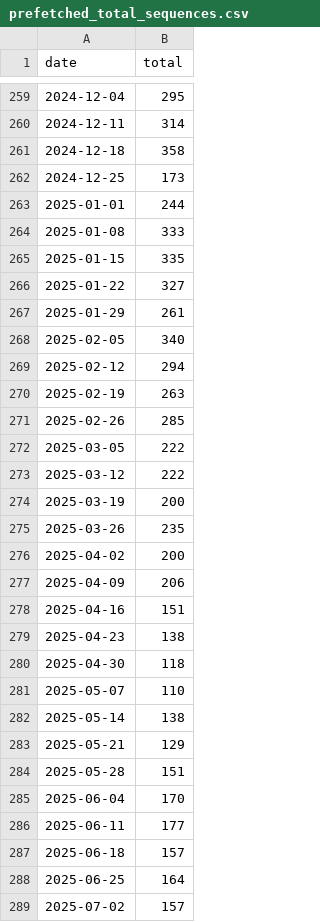
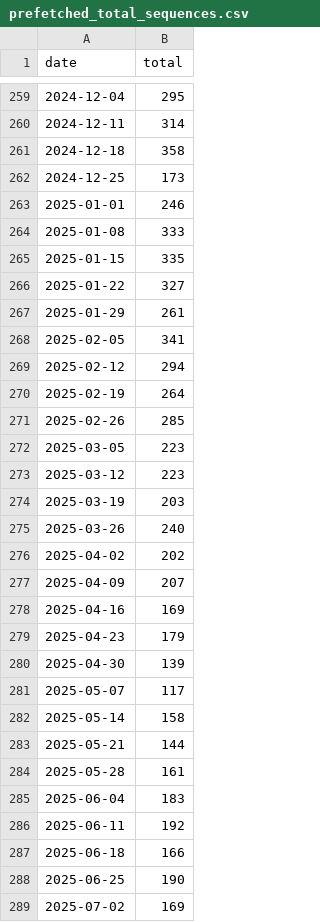
Before and after one commit to rnaguru/wwpcrqc, a CSV file: LociTracker/data/prefetched_total_sequences.csv, drawn as a sheet; only a part is shown, gaps mark what is left out; the diff covers the shown part only.

```diff
--- a/LociTracker/data/prefetched_total_sequences.csv
+++ b/LociTracker/data/prefetched_total_sequences.csv
@@ -262,3 +262,3 @@ date,total
 2024-12-25,173
-2025-01-01,244
+2025-01-01,246
 2025-01-08,333
@@ -267,23 +267,23 @@ date,total
 2025-01-29,261
-2025-02-05,340
+2025-02-05,341
 2025-02-12,294
-2025-02-19,263
+2025-02-19,264
 2025-02-26,285
-2025-03-05,222
-2025-03-12,222
-2025-03-19,200
-2025-03-26,235
-2025-04-02,200
-2025-04-09,206
-2025-04-16,151
-2025-04-23,138
-2025-04-30,118
-2025-05-07,110
-2025-05-14,138
-2025-05-21,129
-2025-05-28,151
-2025-06-04,170
-2025-06-11,177
-2025-06-18,157
-2025-06-25,164
-2025-07-02,157
+2025-03-05,223
+2025-03-12,223
+2025-03-19,203
+2025-03-26,240
+2025-04-02,202
+2025-04-09,207
+2025-04-16,169
+2025-04-23,179
+2025-04-30,139
+2025-05-07,117
+2025-05-14,158
+2025-05-21,144
+2025-05-28,161
+2025-06-04,183
+2025-06-11,192
+2025-06-18,166
+2025-06-25,190
+2025-07-02,169
```
Also changed, not shown: 1 added row and 33 edited cells elsewhere in this file, LociTracker/data/prefetched_E_Sarbeco.csv, LociTracker/data/prefetched_N1.csv, 2 other files.
